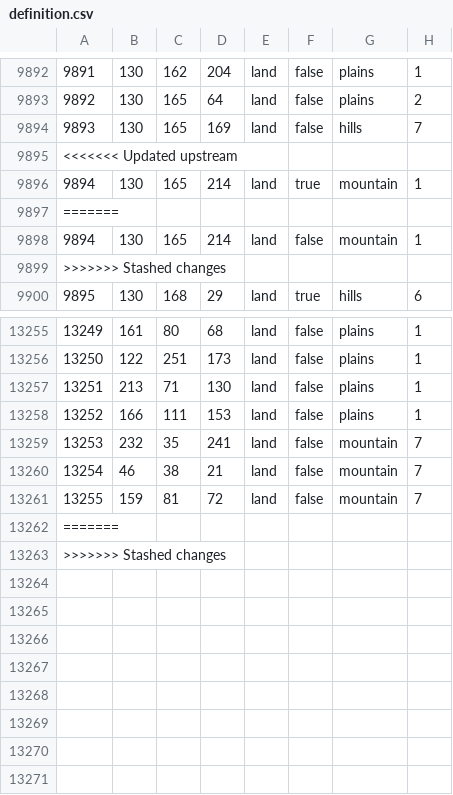
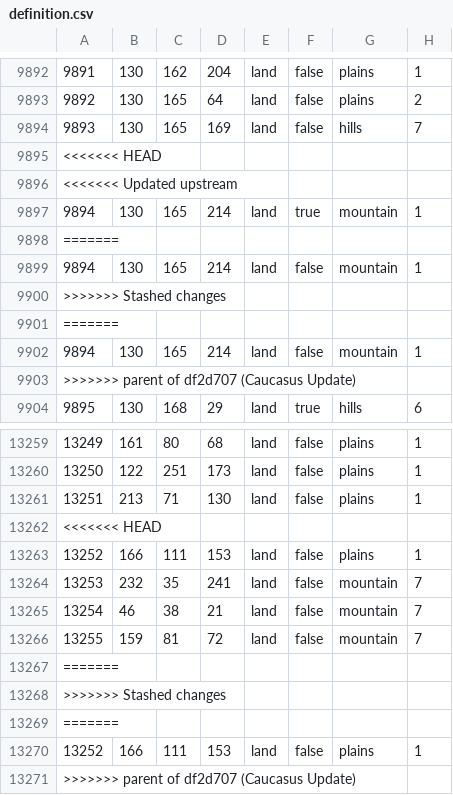
Before and after one commit to wixnm/blackestoctober, a CSV file: map/definition.csv, drawn as a sheet; only a part is shown, gaps mark what is left out; the diff names each change by its address in the sheet, - before the commit and + after, or states it on an @@ line.

```diff
--- a/map/definition.csv
+++ b/map/definition.csv
@@ column A renumbered in row 9895 @@
+row 9896: <<<<<<< Updated upstream
+row 9901: =======
+row 9902: 9894 | 130 | 165 | 214 | land | false | mountain | 1
+row 9903: >>>>>>> parent of df2d707 (Caucasus Update)
+row 13262: <<<<<<< HEAD
+row 13269: =======
+row 13270: 13252 | 166 | 111 | 153 | land | false | plains | 1
+row 13271: >>>>>>> parent of df2d707 (Caucasus Update)
```
Also changed, not shown: map/definition.csv.fixed.csv, 28 other files.
